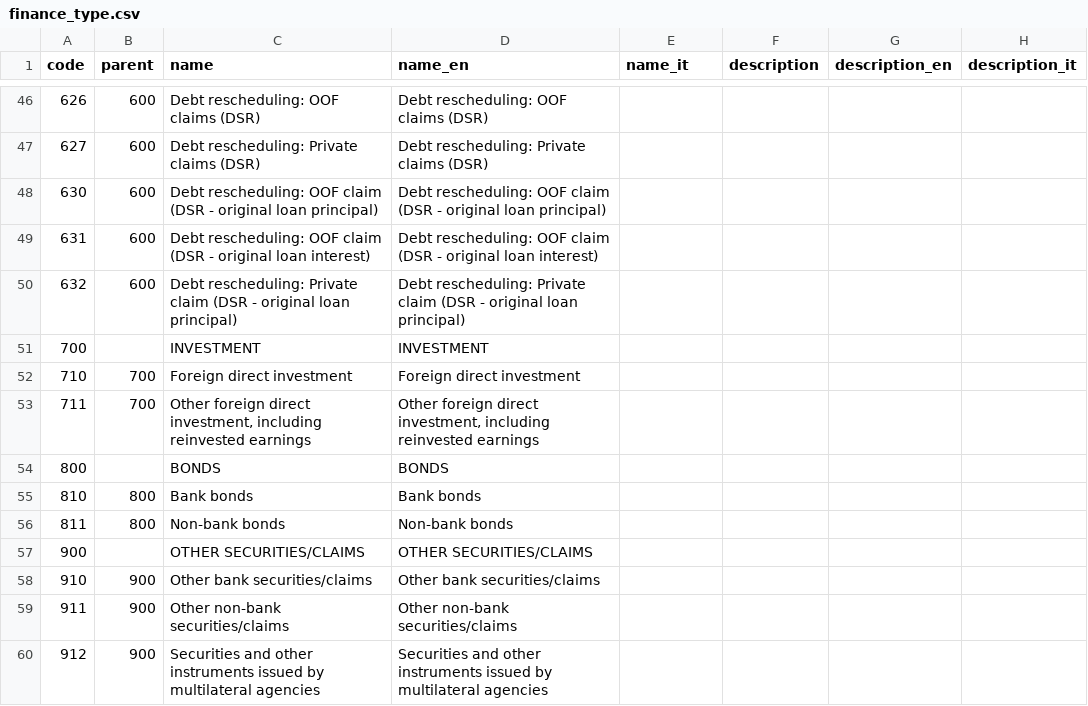
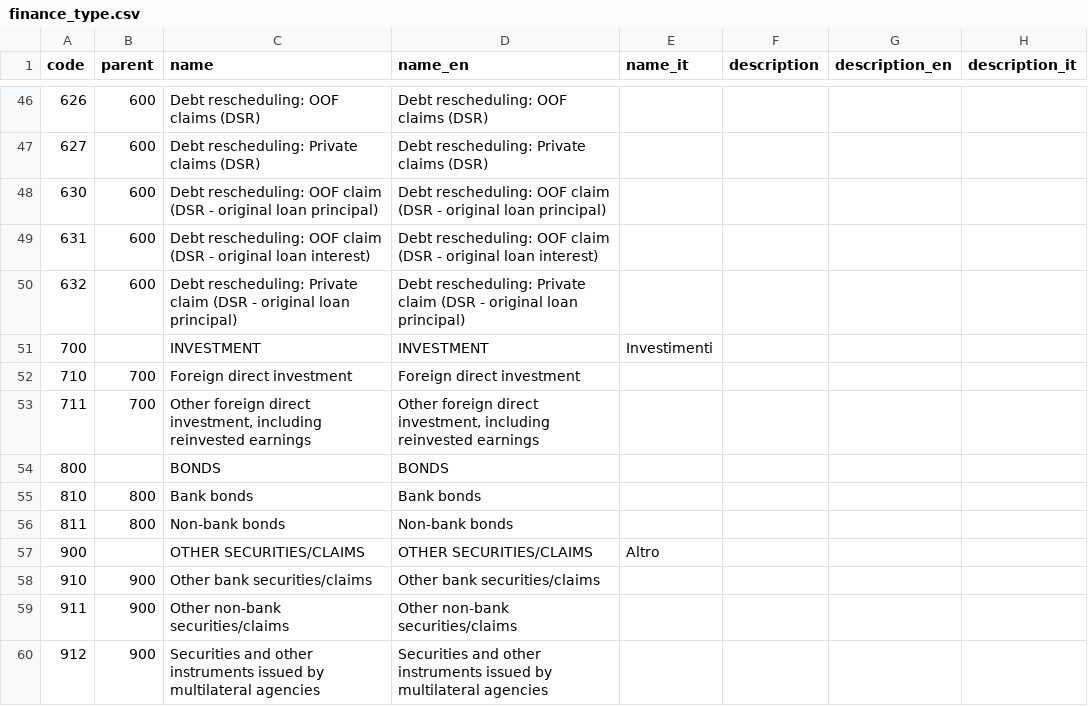
Before and after one commit to DeppSRL/open-aid, a CSV file: resources/codelists/finance_type.csv, drawn as a sheet; only a part is shown, gaps mark what is left out; the diff covers the shown part only.

```diff
--- a/resources/codelists/finance_type.csv
+++ b/resources/codelists/finance_type.csv
@@ -50,3 +50,3 @@ code,parent,name,name_en,name_it,description,description_en,description_it
 632,600,Debt rescheduling: Private claim (DSR - original loan principal),Debt rescheduling: Private claim (DSR - original loan principal),,,,
-700,,INVESTMENT,INVESTMENT,,,,
+700,,INVESTMENT,INVESTMENT,Investimenti,,,
 710,700,Foreign direct investment,Foreign direct investment,,,,
@@ -56,3 +56,3 @@ code,parent,name,name_en,name_it,description,description_en,description_it
 811,800,Non-bank  bonds,Non-bank  bonds,,,,
-900,,OTHER SECURITIES/CLAIMS,OTHER SECURITIES/CLAIMS,,,,
+900,,OTHER SECURITIES/CLAIMS,OTHER SECURITIES/CLAIMS,Altro,,,
 910,900,Other bank securities/claims,Other bank securities/claims,,,,
```
Also changed, not shown: 22 edited cells elsewhere in this file, resources/codelists/agency.csv, resources/codelists/recipient.csv, 8 other files.
